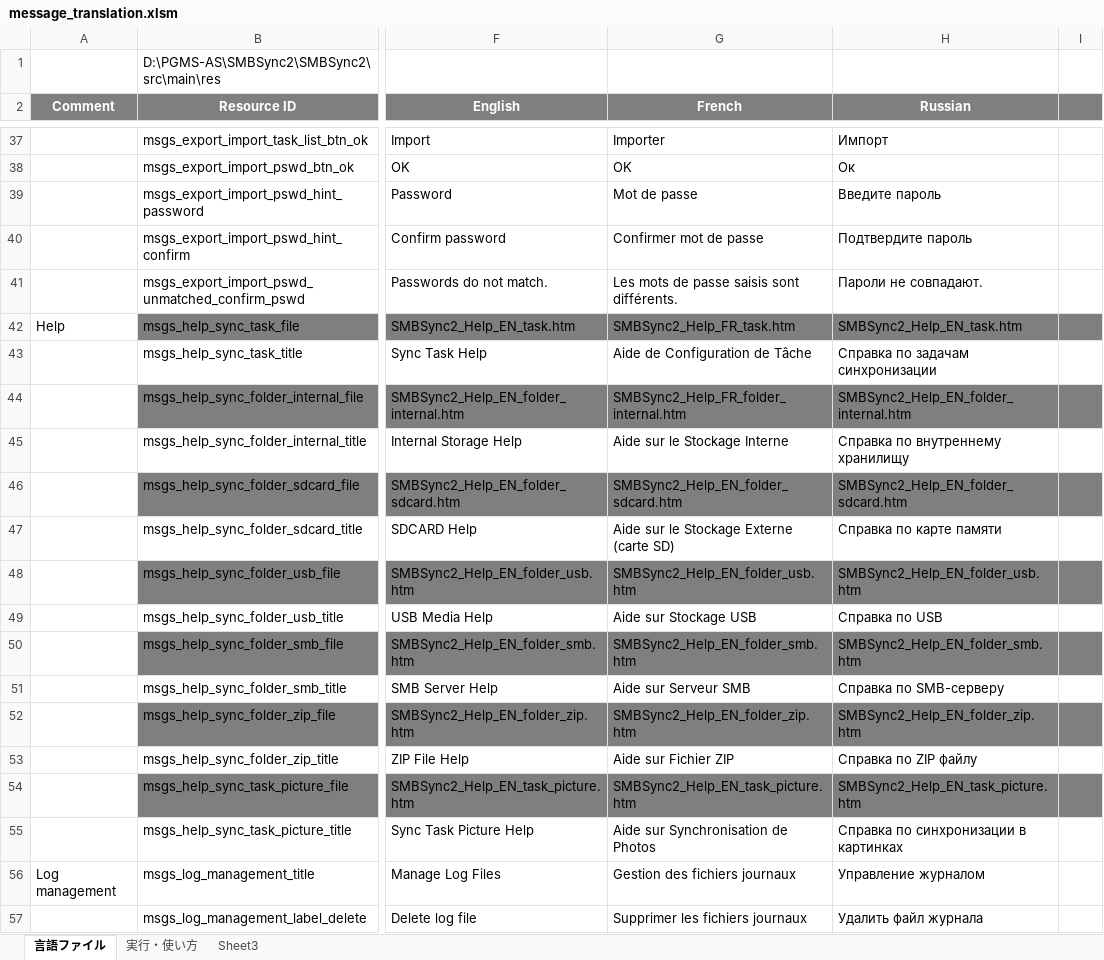
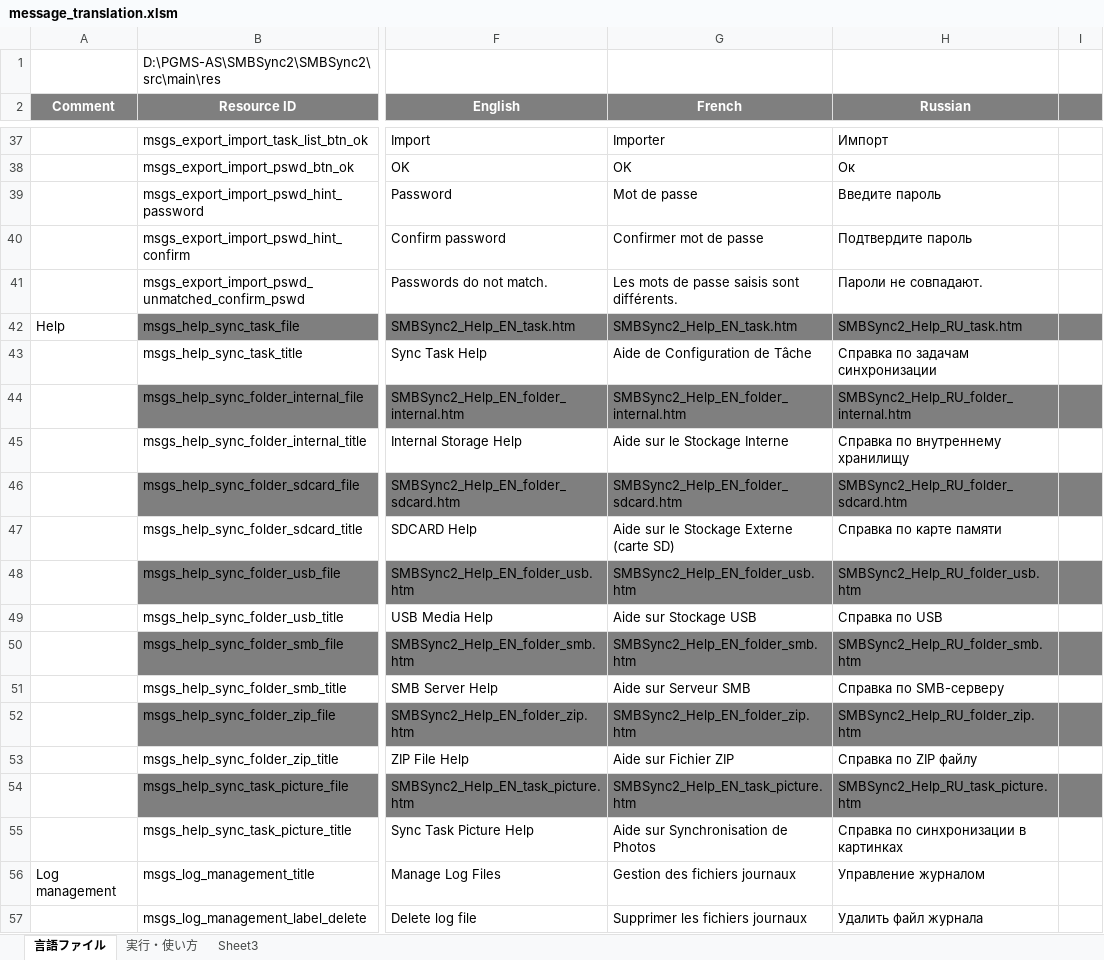
Before and after one commit to Sentaroh/SMBSync2, an Excel workbook: message_translation.xlsm, sheet 言語ファイル, drawn as a sheet; only a part is shown, gaps mark what is left out; values as stored, in another font and other column widths than the file's, no borders; charts and pictures not drawn; the diff names each change by its address in the sheet, - before the commit and + after, or states it on an @@ line.

Commit message:
Correct Russian translation

```diff
--- a/message_translation.xlsm (sheet 言語ファイル)
+++ b/message_translation.xlsm (sheet 言語ファイル)
-G42 (French): SMBSync2_Help_FR_task.htm
+G42 (French): SMBSync2_Help_EN_task.htm
-H42 (Russian): SMBSync2_Help_EN_task.htm
+H42 (Russian): SMBSync2_Help_RU_task.htm
-G44 (French): SMBSync2_Help_FR_folder_internal.htm
+G44 (French): SMBSync2_Help_EN_folder_internal.htm
-H44 (Russian): SMBSync2_Help_EN_folder_internal.htm
+H44 (Russian): SMBSync2_Help_RU_folder_internal.htm
-H46 (Russian): SMBSync2_Help_EN_folder_sdcard.htm
+H46 (Russian): SMBSync2_Help_RU_folder_sdcard.htm
-H48 (Russian): SMBSync2_Help_EN_folder_usb.htm
+H48 (Russian): SMBSync2_Help_RU_folder_usb.htm
-H50 (Russian): SMBSync2_Help_EN_folder_smb.htm
+H50 (Russian): SMBSync2_Help_RU_folder_smb.htm
-H52 (Russian): SMBSync2_Help_EN_folder_zip.htm
+H52 (Russian): SMBSync2_Help_RU_folder_zip.htm
-H54 (Russian): SMBSync2_Help_EN_task_picture.htm
+H54 (Russian): SMBSync2_Help_RU_task_picture.htm
```
Also changed, not shown: 7 other files.
